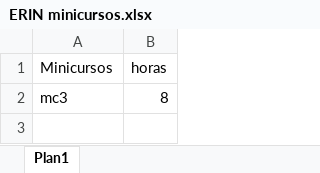
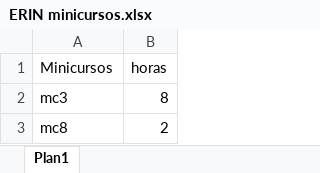
Before and after one commit to luisaRosa/proj1-erin, an Excel workbook: ERIN minicursos.xlsx, sheet Plan1, drawn as a sheet; values as stored, in another font and other column widths than the file's, no borders; the diff names each change by its address in the sheet, - before the commit and + after, or states it on an @@ line.

Commit message:
versão 2 dos minicursos do ERIN

```diff
--- a/ERIN minicursos.xlsx (sheet Plan1)
+++ b/ERIN minicursos.xlsx (sheet Plan1)
+row 3: mc8 | 2
```
Also changed, not shown: 1 other file.
